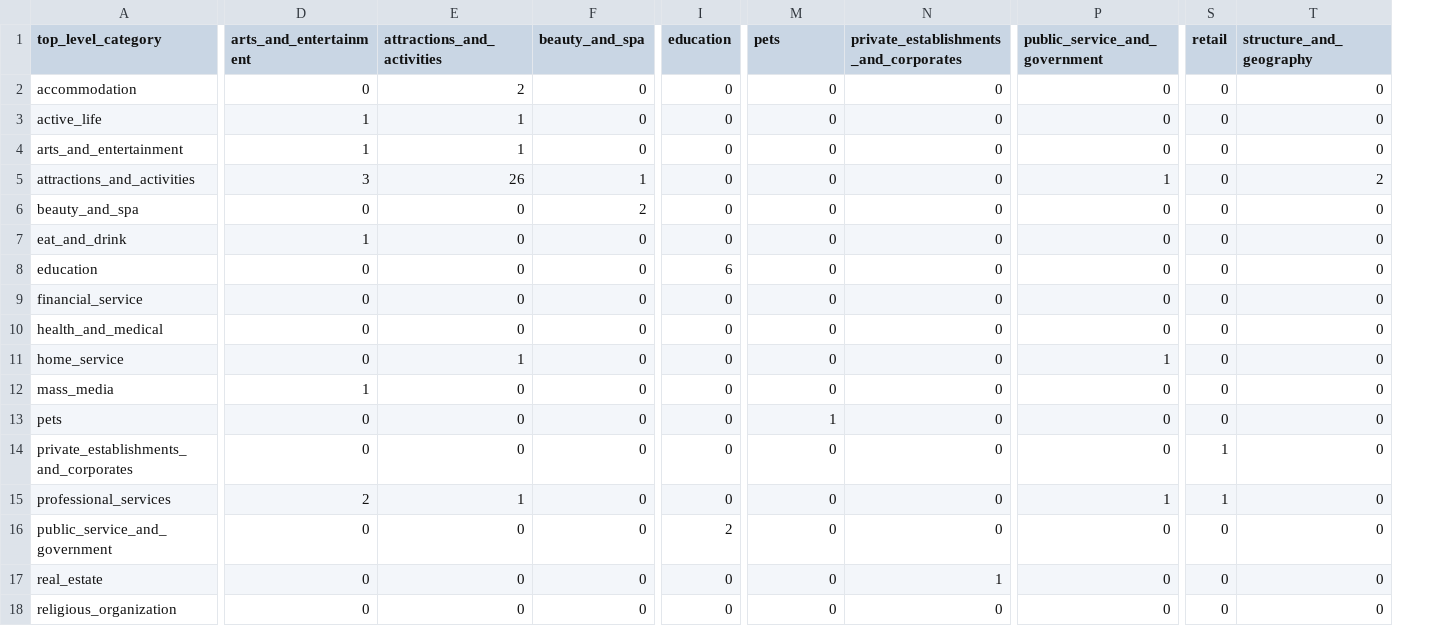
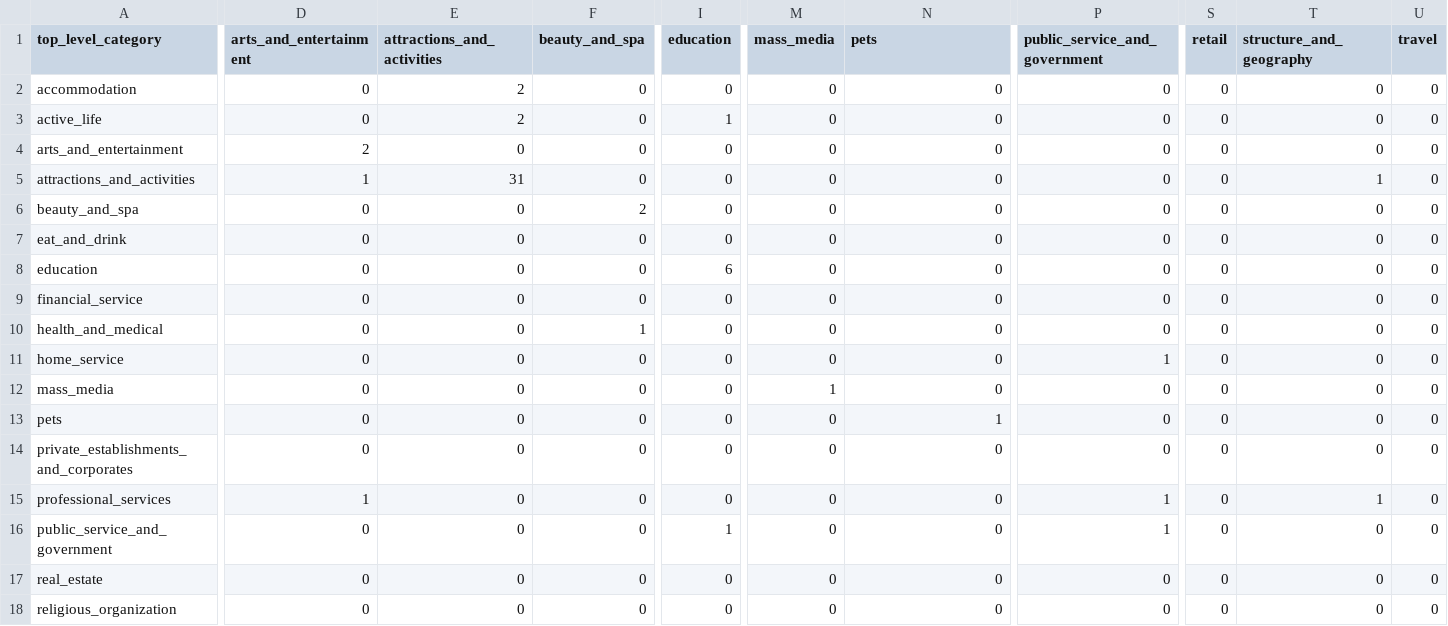
Before and after one commit to nagulati-git/overture-poi-categorization, a CSV file: data/week3/llm_top_level_confusion.csv, drawn as a sheet; only a part is shown, gaps mark what is left out; the diff covers the shown part only; the diff names each change by its address in the sheet, - before the commit and + after, or states it on an @@ line.

```diff
--- a/data/week3/llm_top_level_confusion.csv
+++ b/data/week3/llm_top_level_confusion.csv
+column U (travel), rows 2-18: all 0
-M1: pets
+M1: mass_media
-N1: private_establishments_and_corporates
+N1: pets
-D3 (arts_and_entertainment): 1
+D3 (arts_and_entertainment): 0
-E3 (attractions_and_activities): 1
+E3 (attractions_and_activities): 2
-I3 (education): 0
+I3 (education): 1
-D4 (arts_and_entertainment): 1
+D4 (arts_and_entertainment): 2
-E4 (attractions_and_activities): 1
+E4 (attractions_and_activities): 0
-D5 (arts_and_entertainment): 3
+D5 (arts_and_entertainment): 1
-E5 (attractions_and_activities): 26
+E5 (attractions_and_activities): 31
-F5 (beauty_and_spa): 1
+F5 (beauty_and_spa): 0
-P5 (public_service_and_government): 1
+P5 (public_service_and_government): 0
-T5 (structure_and_geography): 2
+T5 (structure_and_geography): 1
-D7 (arts_and_entertainment): 1
+D7 (arts_and_entertainment): 0
-F10 (beauty_and_spa): 0
+F10 (beauty_and_spa): 1
-E11 (attractions_and_activities): 1
+E11 (attractions_and_activities): 0
-D12 (arts_and_entertainment): 1
+D12 (arts_and_entertainment): 0
-M12 (mass_media): 0
+M12 (mass_media): 1
-M13 (mass_media): 1
+M13 (mass_media): 0
-N13 (pets): 0
+N13 (pets): 1
-S14:S15 (retail): 1
+S14:S15 (retail): 0
-D15 (arts_and_entertainment): 2
+D15 (arts_and_entertainment): 1
-E15 (attractions_and_activities): 1
+E15 (attractions_and_activities): 0
-T15 (structure_and_geography): 0
+T15 (structure_and_geography): 1
-I16 (education): 2
+I16 (education): 1
-P16 (public_service_and_government): 0
+P16 (public_service_and_government): 1
-N17 (pets): 1
+N17 (pets): 0
```
Also changed, not shown: 10 edited cells elsewhere in this file, 15 other files.
